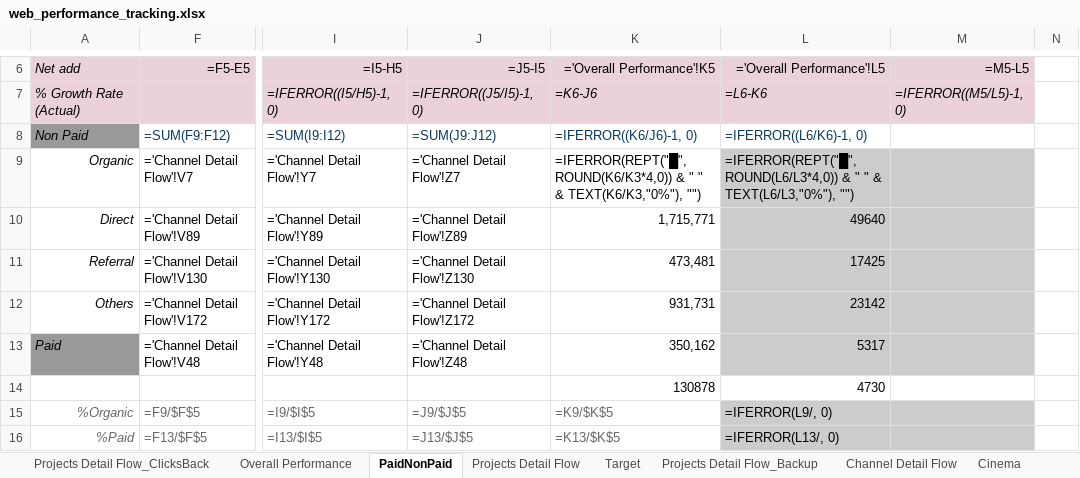
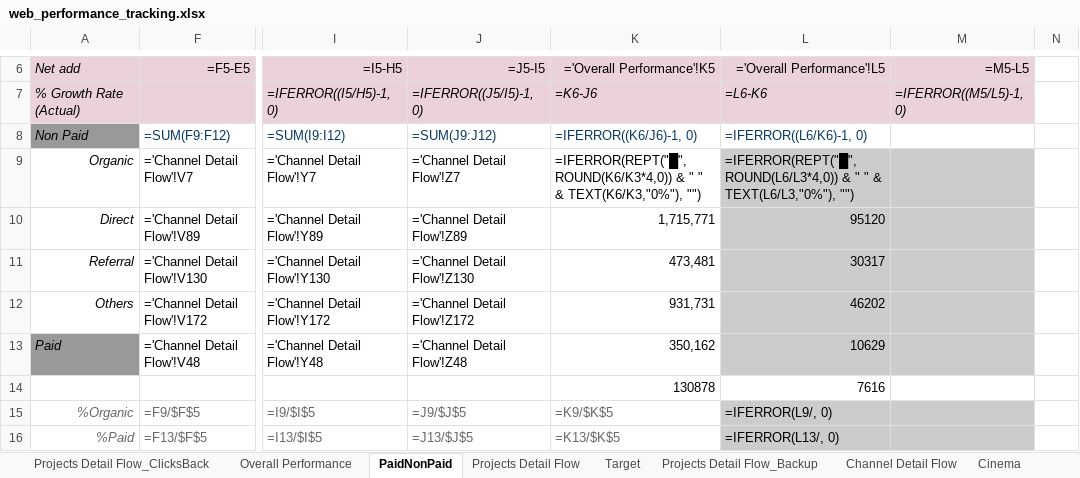
Before and after one commit to stormhoang/hienho-knowledgebase, an Excel workbook: 07_REPORTS/web_performance_tracking.xlsx, sheet PaidNonPaid, drawn as a sheet; only a part is shown, gaps mark what is left out; values as stored, in another font and other column widths than the file's, no borders; formulas without a stored value are shown as written; conditional formats not drawn; the diff names each change by its address in the sheet, - before the commit and + after, or states it on an @@ line.

```diff
--- a/07_REPORTS/web_performance_tracking.xlsx (sheet PaidNonPaid)
+++ b/07_REPORTS/web_performance_tracking.xlsx (sheet PaidNonPaid)
-L10: 49640
+L10: 95120
-L11: 17425
+L11: 30317
-L12: 23142
+L12: 46202
-L13: 5317
+L13: 10629
-L14: 4730
+L14: 7616
```
Also changed, not shown: sheet MTD Pivot, sheet Full month Pivot, sheet Overall Performance, 07_REPORTS/web_platform_performance.xlsx, 4 other files.
